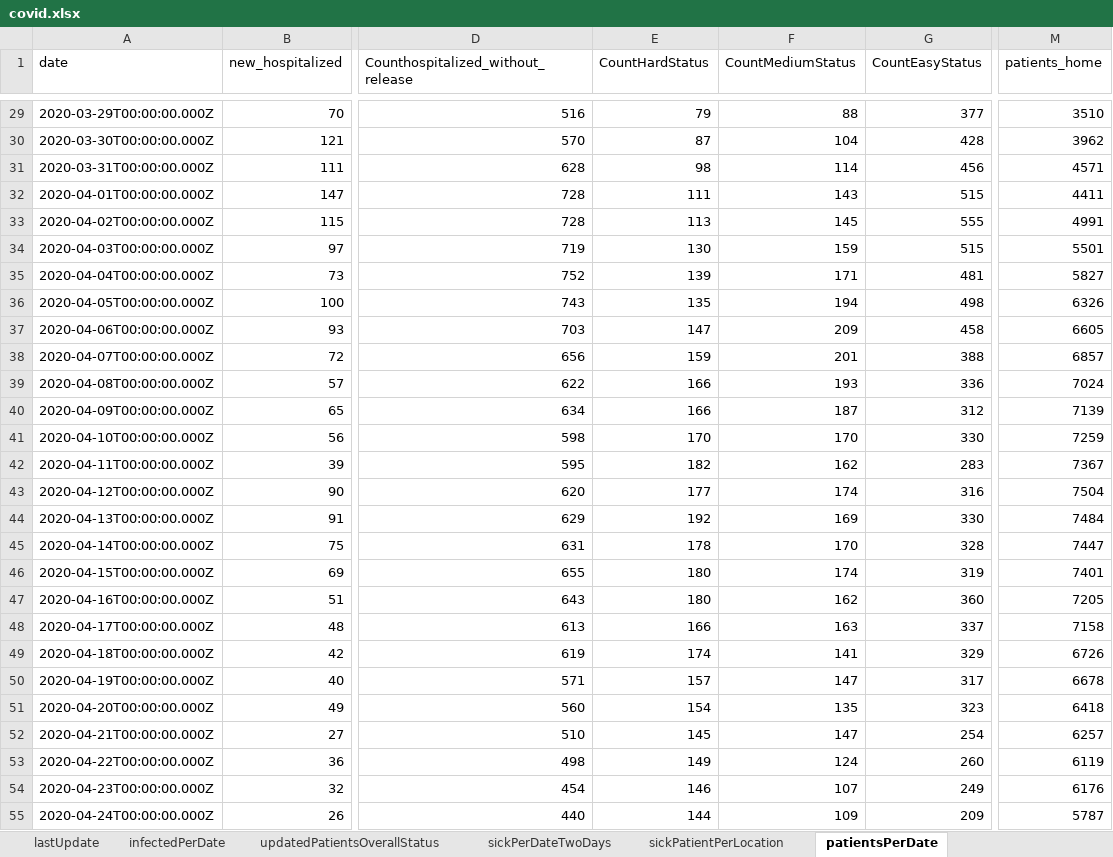
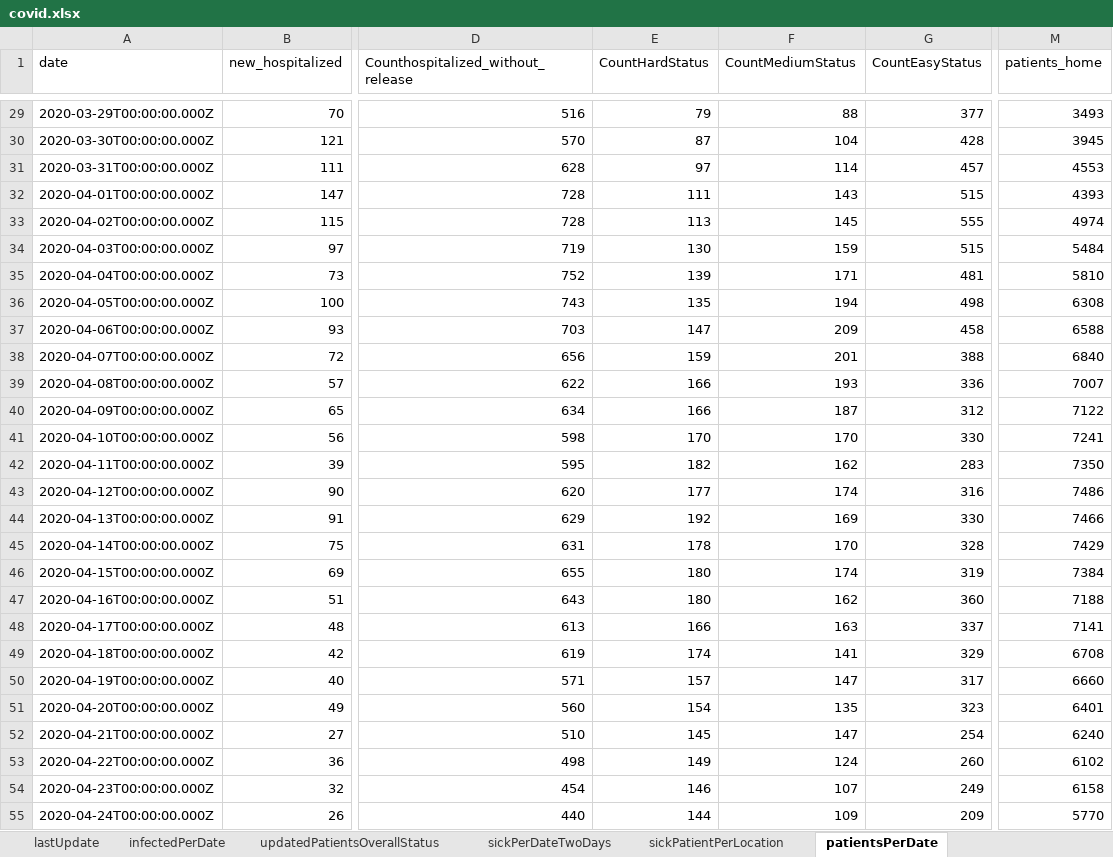
Before and after one commit to erasta/CovidDataIsrael, an Excel workbook: out/covid.xlsx, sheet patientsPerDate, drawn as a sheet; only a part is shown, gaps mark what is left out; values as stored, in another font and other column widths than the file's, no borders; the diff covers the shown part only; the diff names each change by its address in the sheet, - before the commit and + after, or states it on an @@ line.

```diff
--- a/out/covid.xlsx (sheet patientsPerDate)
+++ b/out/covid.xlsx (sheet patientsPerDate)
-M29 (patients_home): 3510
+M29 (patients_home): 3493
-M30 (patients_home): 3962
+M30 (patients_home): 3945
-E31 (CountHardStatus): 98
+E31 (CountHardStatus): 97
-G31 (CountEasyStatus): 456
+G31 (CountEasyStatus): 457
-M31 (patients_home): 4571
+M31 (patients_home): 4553
-M32 (patients_home): 4411
+M32 (patients_home): 4393
-M33 (patients_home): 4991
+M33 (patients_home): 4974
-M34 (patients_home): 5501
+M34 (patients_home): 5484
-M35 (patients_home): 5827
+M35 (patients_home): 5810
-M36 (patients_home): 6326
+M36 (patients_home): 6308
-M37 (patients_home): 6605
+M37 (patients_home): 6588
-M38 (patients_home): 6857
+M38 (patients_home): 6840
-M39 (patients_home): 7024
+M39 (patients_home): 7007
-M40 (patients_home): 7139
+M40 (patients_home): 7122
-M41 (patients_home): 7259
+M41 (patients_home): 7241
-M42 (patients_home): 7367
+M42 (patients_home): 7350
-M43 (patients_home): 7504
+M43 (patients_home): 7486
-M44 (patients_home): 7484
+M44 (patients_home): 7466
-M45 (patients_home): 7447
+M45 (patients_home): 7429
-M46 (patients_home): 7401
+M46 (patients_home): 7384
-M47 (patients_home): 7205
+M47 (patients_home): 7188
-M48 (patients_home): 7158
+M48 (patients_home): 7141
-M49 (patients_home): 6726
+M49 (patients_home): 6708
-M50 (patients_home): 6678
+M50 (patients_home): 6660
-M51 (patients_home): 6418
+M51 (patients_home): 6401
-M52 (patients_home): 6257
+M52 (patients_home): 6240
-M53 (patients_home): 6119
+M53 (patients_home): 6102
-M54 (patients_home): 6176
+M54 (patients_home): 6158
-M55 (patients_home): 5787
+M55 (patients_home): 5770
```
Also changed, not shown: 1 added row and 318 edited cells elsewhere in this sheet, sheet contagionDataPerCityPublic, sheet infectedPerDate, sheet recoveredPerDay, sheet doublingRate, sheet testResultsPerDate, sheet infectedByAgeAndGenderPublic, 8 more sheets, 17 other files.
